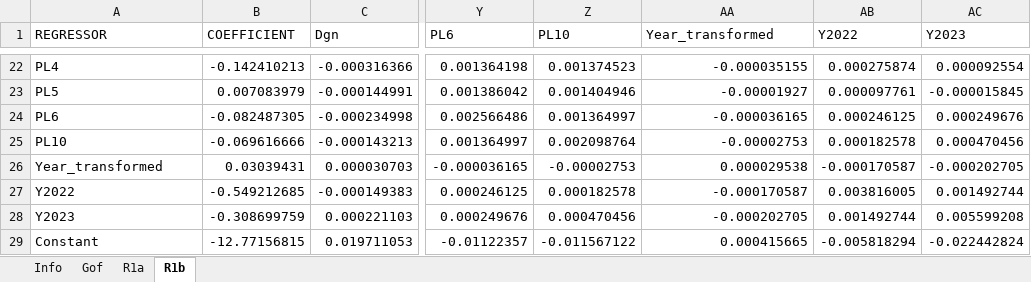
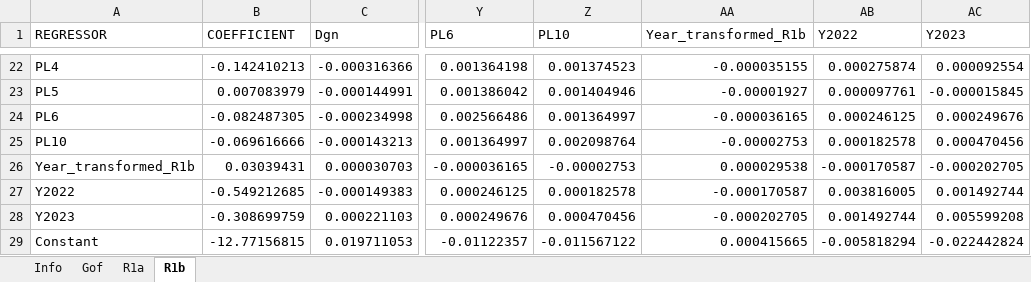
Before and after one commit to centreformicrosimulation/SimPathsEU, an Excel workbook: input/PL/reg_retirement.xlsx, sheet R1b, drawn as a sheet; only a part is shown, gaps mark what is left out; values as stored, in another font and other column widths than the file's, no borders; the diff names each change by its address in the sheet, - before the commit and + after, or states it on an @@ line.

Commit message:
Adjusted time trends for retirement and education processes -cleaned up a bit `getDoubleValue()` of Person.java

```diff
--- a/input/PL/reg_retirement.xlsx (sheet R1b)
+++ b/input/PL/reg_retirement.xlsx (sheet R1b)
-AA1: Year_transformed
+AA1: Year_transformed_R1b
-A26 (REGRESSOR): Year_transformed
+A26 (REGRESSOR): Year_transformed_R1b
```
Also changed, not shown: sheet R1a, input/PL/parameters.xlsx, input/PL/reg_education.xlsx, 4 other files.
